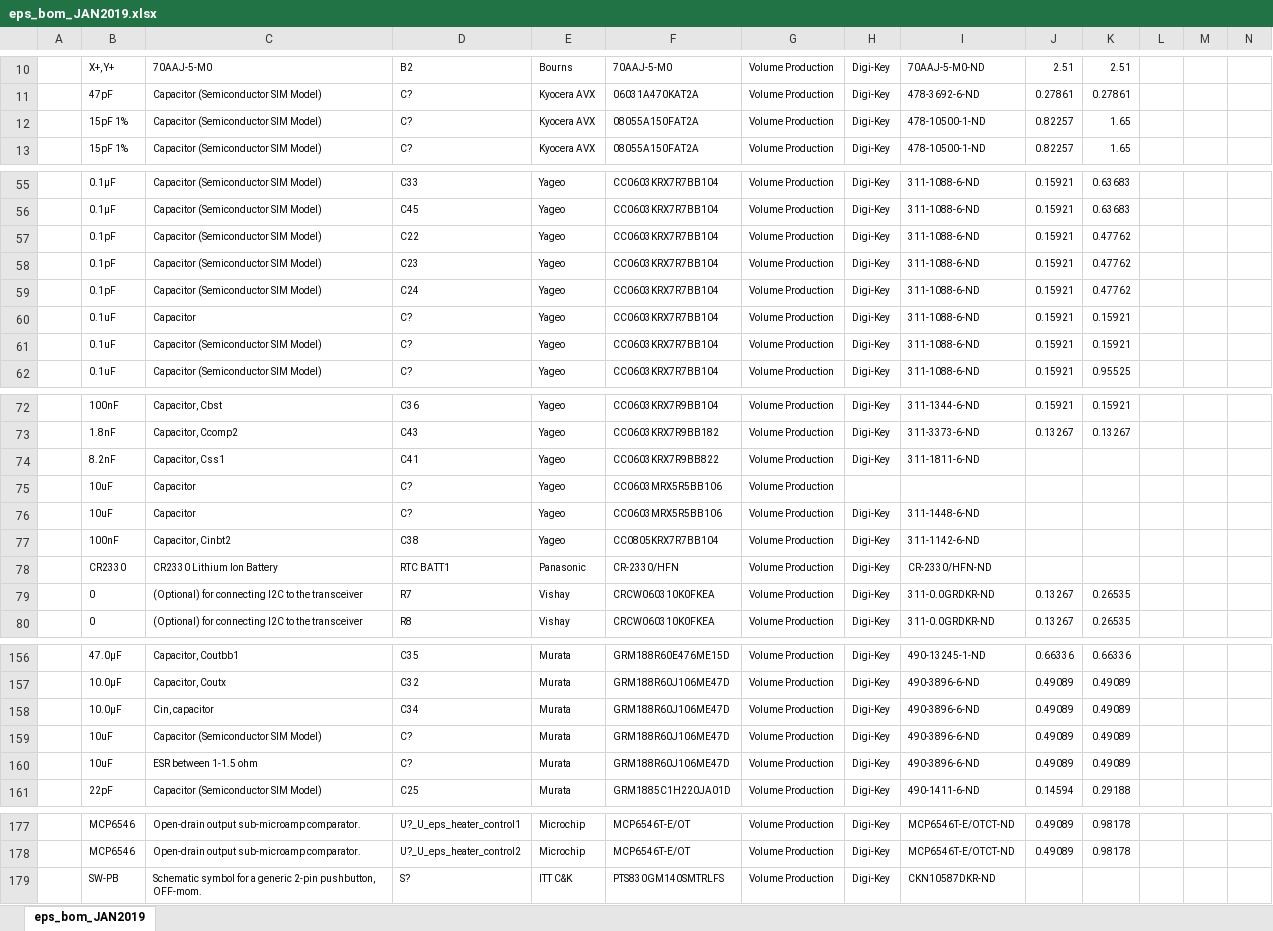
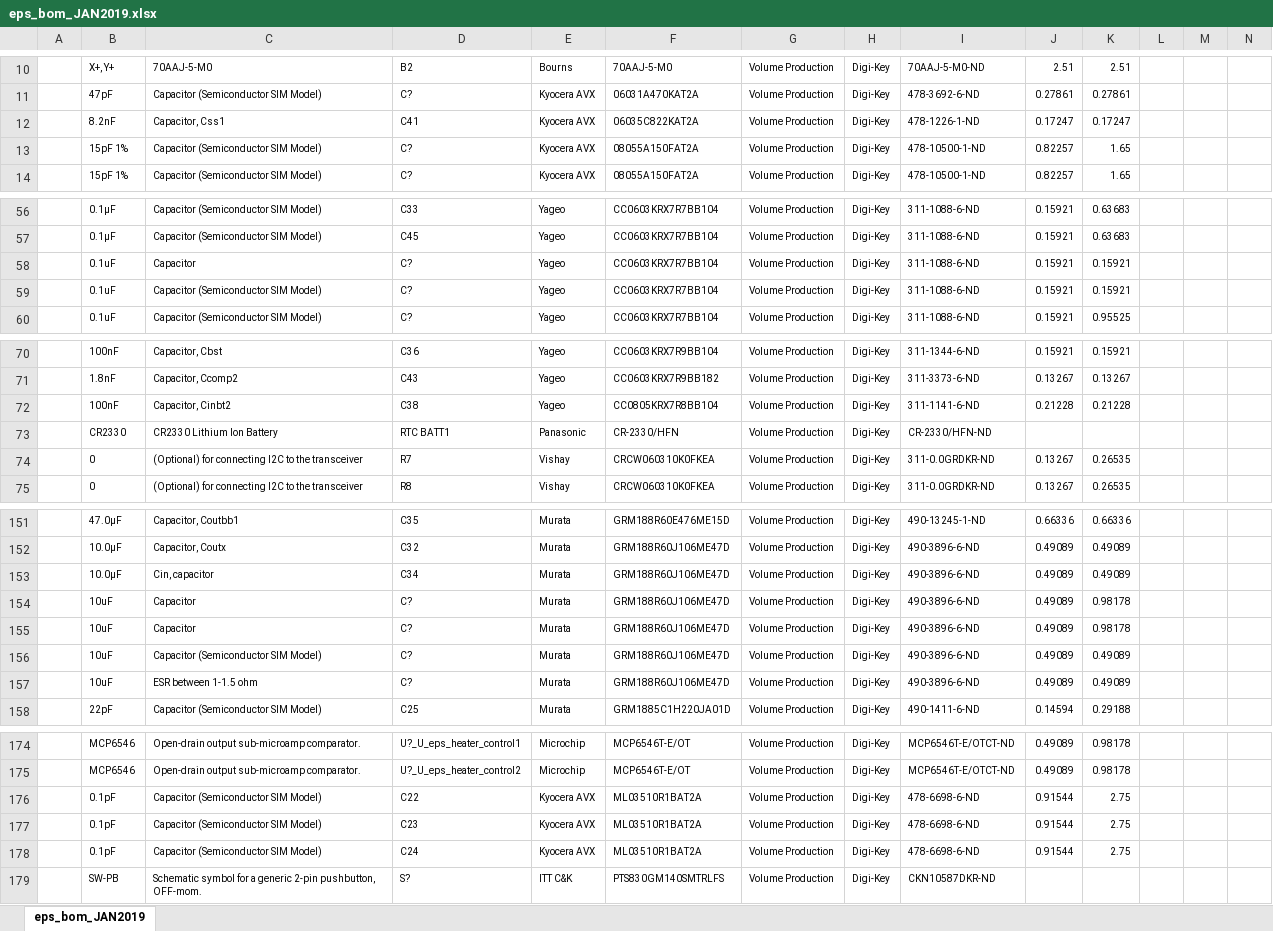
Before and after one commit to utat-ss/HERON-pcbs, an Excel workbook: bus/eps/Project Outputs for eps/Bill of Materials/eps_bom_JAN2019.xlsx, sheet eps_bom_JAN2019, drawn as a sheet; only a part is shown, gaps mark what is left out; values as stored, in another font and other column widths than the file's, no borders; removed rows and columns are numbered as before the commit, all else as after; rows hold the shown columns only; the diff covers the shown part only; the diff names each change by its address in the sheet, - before the commit and + after, or states it on an @@ line.

```diff
--- a/bus/eps/Project Outputs for eps/Bill of Materials/eps_bom_JAN2019.xlsx (sheet eps_bom_JAN2019)
+++ b/bus/eps/Project Outputs for eps/Bill of Materials/eps_bom_JAN2019.xlsx (sheet eps_bom_JAN2019)
+row 12:  | 8.2nF | Capacitor, Css1 | C41 | Kyocera AVX | 06035C822KAT2A | Volume Production | Digi-Key | 478-1226-1-ND | 0.17247 | 0.17247
-row 57:  | 0.1pF | Capacitor (Semiconductor SIM Model) | C22 | Yageo | CC0603KRX7R7BB104 | Volume Production | Digi-Key | 311-1088-6-ND | 0.15921 | 0.47762
-row 58:  | 0.1pF | Capacitor (Semiconductor SIM Model) | C23 | Yageo | CC0603KRX7R7BB104 | Volume Production | Digi-Key | 311-1088-6-ND | 0.15921 | 0.47762
-row 59:  | 0.1pF | Capacitor (Semiconductor SIM Model) | C24 | Yageo | CC0603KRX7R7BB104 | Volume Production | Digi-Key | 311-1088-6-ND | 0.15921 | 0.47762
-row 74:  | 8.2nF | Capacitor, Css1 | C41 | Yageo | CC0603KRX7R9BB822 | Volume Production | Digi-Key | 311-1811-6-ND
-row 75:  | 10uF | Capacitor | C? | Yageo | CC0603MRX5R5BB106 | Volume Production
-row 76:  | 10uF | Capacitor | C? | Yageo | CC0603MRX5R5BB106 | Volume Production | Digi-Key | 311-1448-6-ND
-F72: CC0805KRX7R7BB104
+F72: CC0805KRX7R8BB104
-I72: 311-1142-6-ND
+I72: 311-1141-6-ND
-J72: (empty)
+J72: 0.21228
-K72: (empty)
+K72: 0.21228
+row 154:  | 10uF | Capacitor | C? | Murata | GRM188R60J106ME47D | Volume Production | Digi-Key | 490-3896-6-ND | 0.49089 | 0.98178
+row 155:  | 10uF | Capacitor | C? | Murata | GRM188R60J106ME47D | Volume Production | Digi-Key | 490-3896-6-ND | 0.49089 | 0.98178
+row 176:  | 0.1pF | Capacitor (Semiconductor SIM Model) | C22 | Kyocera AVX | ML03510R1BAT2A | Volume Production | Digi-Key | 478-6698-6-ND | 0.91544 | 2.75
+row 177:  | 0.1pF | Capacitor (Semiconductor SIM Model) | C23 | Kyocera AVX | ML03510R1BAT2A | Volume Production | Digi-Key | 478-6698-6-ND | 0.91544 | 2.75
+row 178:  | 0.1pF | Capacitor (Semiconductor SIM Model) | C24 | Kyocera AVX | ML03510R1BAT2A | Volume Production | Digi-Key | 478-6698-6-ND | 0.91544 | 2.75
```
Also changed, not shown: 6 edited cells elsewhere in this sheet, 5 other files.
